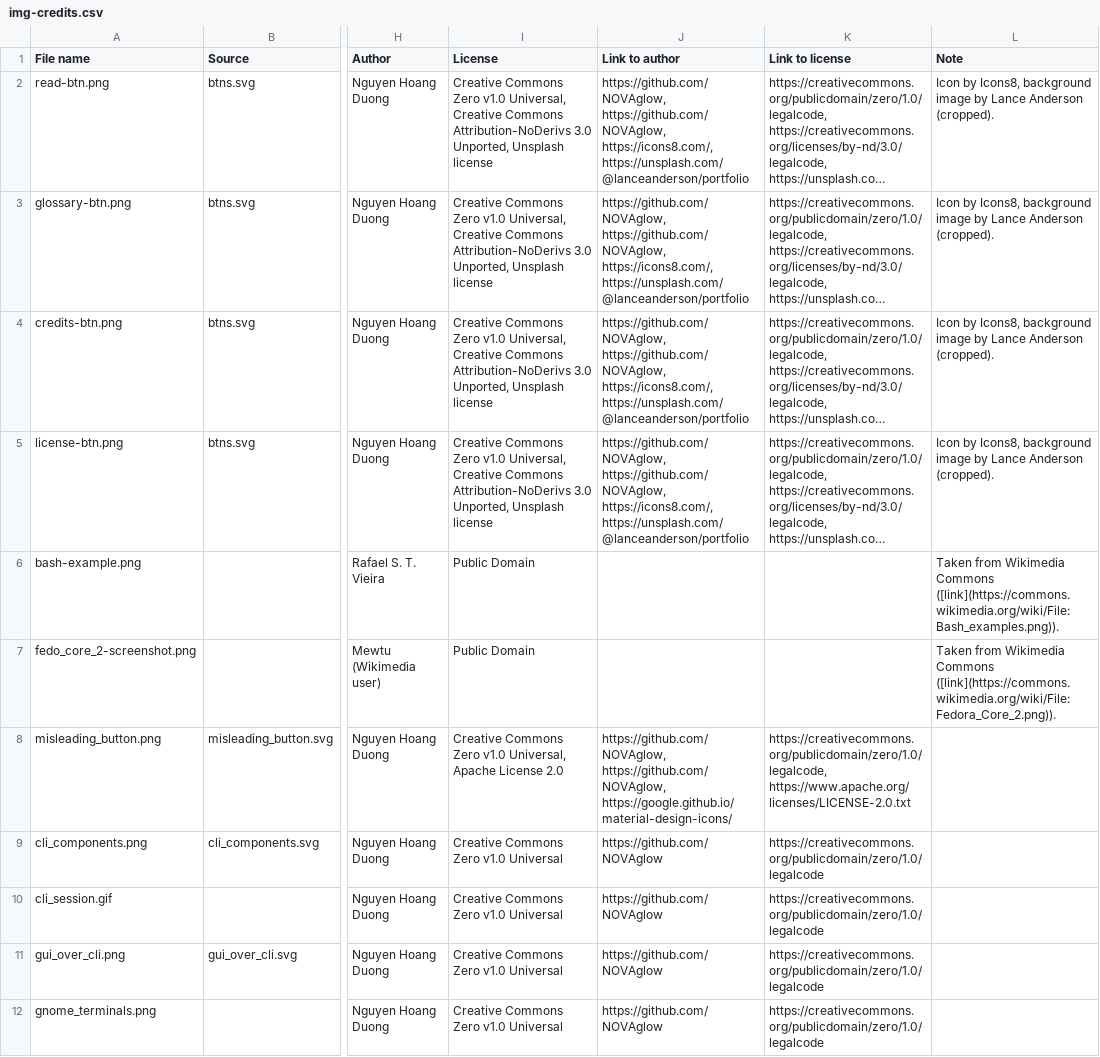
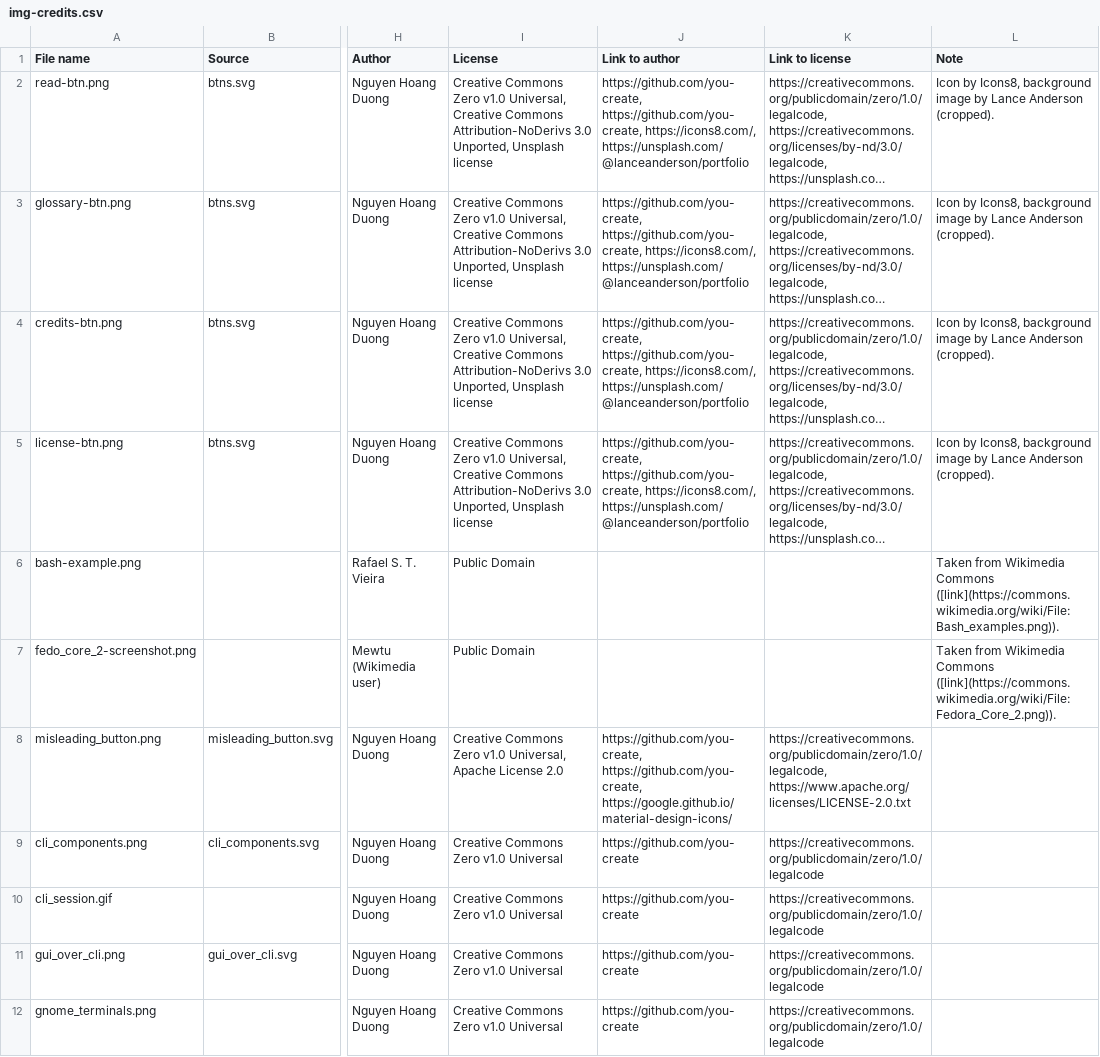
Before and after one commit to cszach/linux-cli-guide, a CSV file: data/img-credits.csv, drawn as a sheet; only a part is shown, gaps mark what is left out; long unchanged cells end in …; the diff covers the shown part only; the diff names each change by its address in the sheet, - before the commit and + after, or states it on an @@ line.

Commit message:
Update you-create's username (NOVAglow -> you-create)

```diff
--- a/data/img-credits.csv
+++ b/data/img-credits.csv
-J2:J5 (Link to author): https://github.com/NOVAglow, https://github.com/NOVAglow, https://icons8.com/, https://unsplash.com/@lanceanderson/portfolio
+J2:J5 (Link to author): https://github.com/you-create, https://github.com/you-create, https://icons8.com/, https://unsplash.com/@lanceanderson/portfolio
-J8 (Link to author): https://github.com/NOVAglow, https://github.com/NOVAglow, https://google.github.io/material-design-icons/
+J8 (Link to author): https://github.com/you-create, https://github.com/you-create, https://google.github.io/material-design-icons/
-J9:J12 (Link to author): https://github.com/NOVAglow
+J9:J12 (Link to author): https://github.com/you-create
```
Also changed, not shown: 9 edited cells elsewhere in this file, 2 other files.
